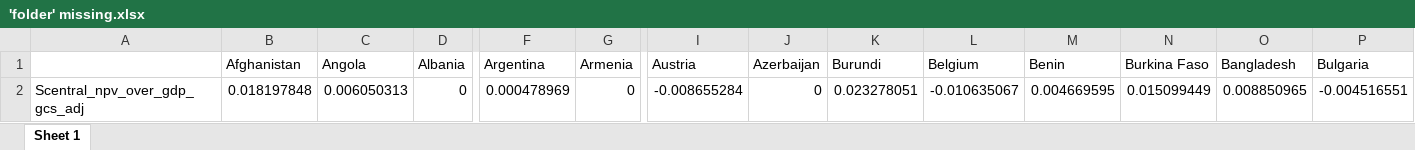
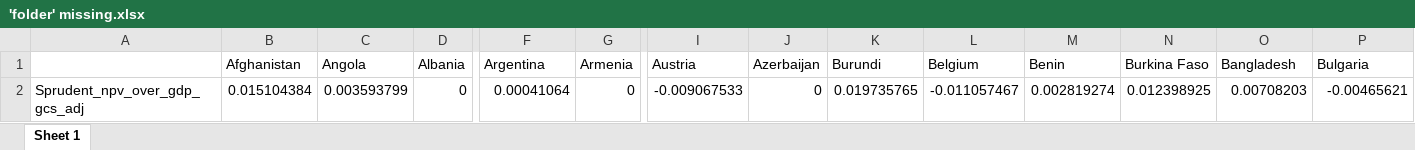
Before and after one commit to bixiou/global_tax_attitudes, an Excel workbook: xlsx/'folder' missing.xlsx, sheet Sheet 1, drawn as a sheet; only a part is shown, gaps mark what is left out; values as stored, in another font and other column widths than the file's, no borders; removed rows and columns are numbered as before the commit, all else as after; rows hold the shown columns only; the diff names each change by its address in the sheet, - before the commit and + after, or states it on an @@ line.

```diff
--- a/xlsx/'folder' missing.xlsx (sheet Sheet 1)
+++ b/xlsx/'folder' missing.xlsx (sheet Sheet 1)
-row 2: Scentral_npv_over_gdp_gcs_adj | 0.018197848 | 0.006050313 | 0 | 0.000478969 | 0 | -0.008655284 | 0 | 0.023278051 | -0.010635067 | 0.004669595 | 0.015099449 | 0.008850965 | -0.004516551
+row 2: Sprudent_npv_over_gdp_gcs_adj | 0.015104384 | 0.003593799 | 0 | 0.00041064 | 0 | -0.009067533 | 0 | 0.019735765 | -0.011057467 | 0.002819274 | 0.012398925 | 0.00708203 | -0.00465621
```
Also changed, not shown: 7 other files.
